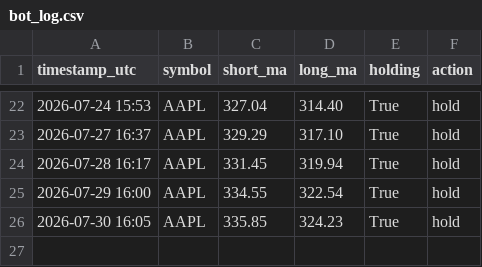
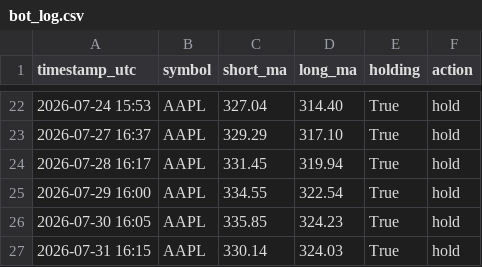
Before and after one commit to cheeroo2020/cadence, a CSV file: bot_log.csv, drawn as a sheet; only a part is shown, gaps mark what is left out; the diff names each change by its address in the sheet, - before the commit and + after, or states it on an @@ line.

```diff
--- a/bot_log.csv
+++ b/bot_log.csv
+row 27: 2026-07-31 16:15 | AAPL | 330.14 | 324.03 | True | hold
```
